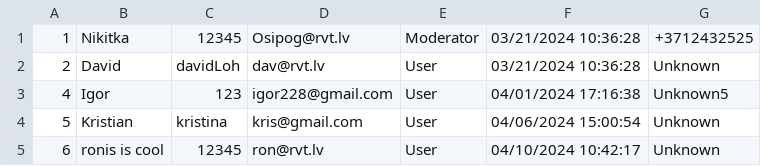
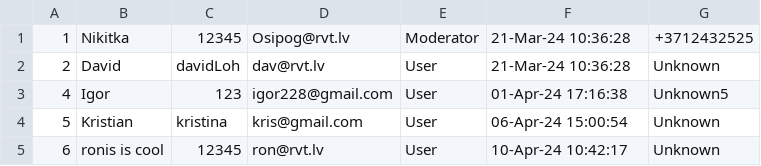
Before and after one commit to NikitkaOsipov/KrisNikShopProject, a CSV file: KrisNikShopProject/Components/Collections/Users.csv, drawn as a sheet.

```diff
--- a/KrisNikShopProject/Components/Collections/Users.csv
+++ b/KrisNikShopProject/Components/Collections/Users.csv
@@ -1,5 +1,5 @@
-1,Nikitka,12345,Osipog@rvt.lv,Moderator,03/21/2024 10:36:28,+3712432525
-2,David,davidLoh,dav@rvt.lv,User,03/21/2024 10:36:28,Unknown
-4,Igor,123,igor228@gmail.com,User,04/01/2024 17:16:38,Unknown5
-5,Kristian,kristina,kris@gmail.com,User,04/06/2024 15:00:54,Unknown
-6,ronis is cool,12345,ron@rvt.lv,User,04/10/2024 10:42:17,Unknown
+1,Nikitka,12345,Osipog@rvt.lv,Moderator,21-Mar-24 10:36:28,+3712432525
+2,David,davidLoh,dav@rvt.lv,User,21-Mar-24 10:36:28,Unknown
+4,Igor,123,igor228@gmail.com,User,01-Apr-24 17:16:38,Unknown5
+5,Kristian,kristina,kris@gmail.com,User,06-Apr-24 15:00:54,Unknown
+6,ronis is cool,12345,ron@rvt.lv,User,10-Apr-24 10:42:17,Unknown
```
Also changed, not shown: 7 other files.
